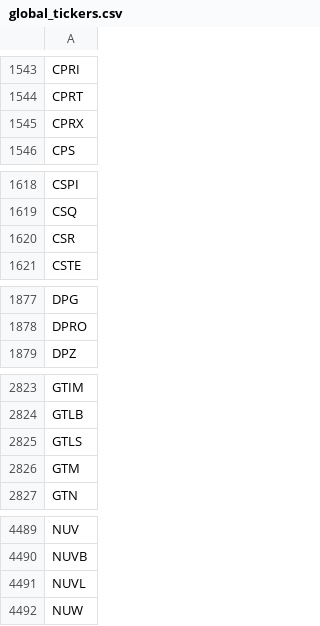
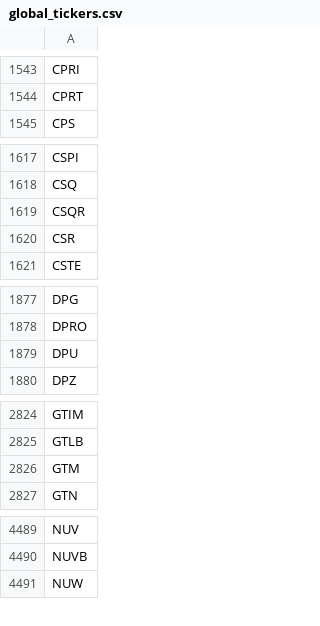
Before and after one commit to gitdhirajsv/Azalyst-Stock-Intelligence, a CSV file: global_tickers.csv, drawn as a sheet; only a part is shown, gaps mark what is left out; the diff covers the shown part only.

```diff
--- a/global_tickers.csv
+++ b/global_tickers.csv
@@ -1544,3 +1544,2 @@ CPRI
 CPRT
-CPRX
 CPS
@@ -1619,2 +1618,3 @@ CSPI
 CSQ
+CSQR
 CSR
@@ -1878,2 +1878,3 @@ DPG
 DPRO
+DPU
 DPZ
@@ -2824,3 +2825,2 @@ GTIM
 GTLB
-GTLS
 GTM
@@ -4490,3 +4490,2 @@ NUV
 NUVB
-NUVL
 NUW
```
Also changed, not shown: 1 added row and 3 removed rows elsewhere in this file, 1 other file.
